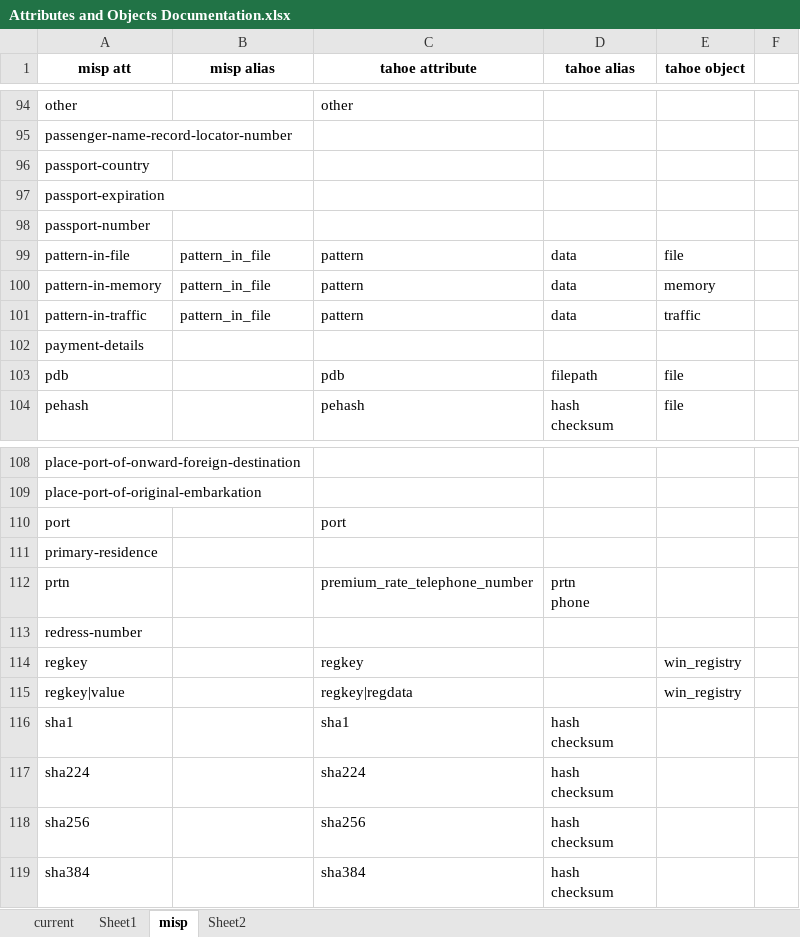
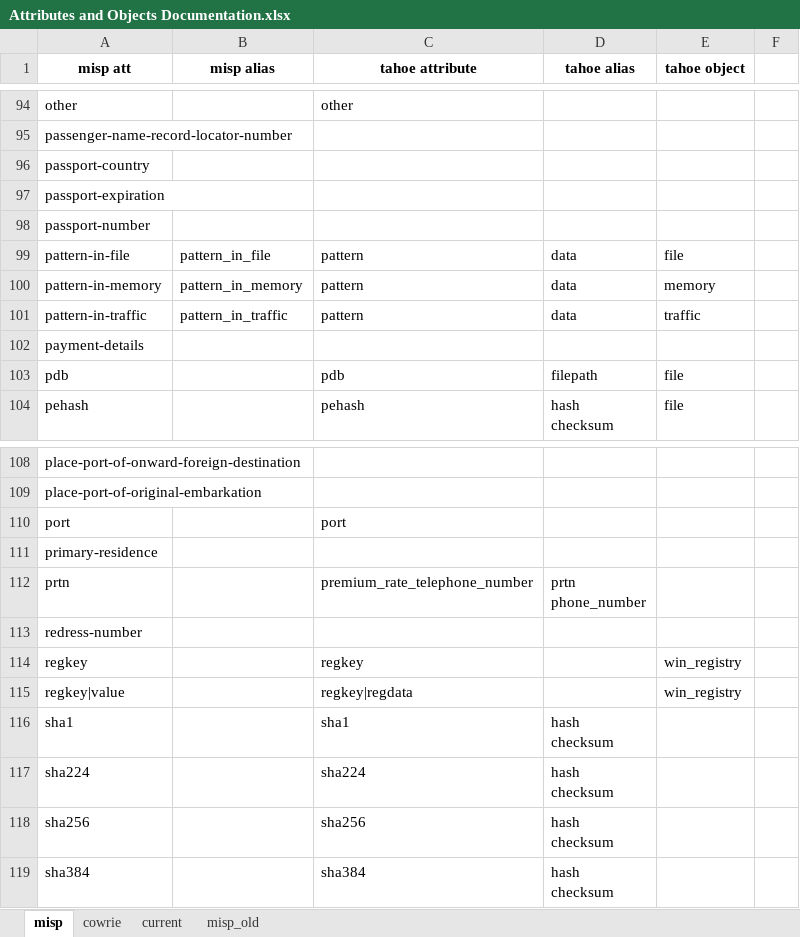
Before and after one commit to CYBEX-P/tahoe, an Excel workbook: Attributes and Objects Documentation.xlsx, sheet misp, drawn as a sheet; only a part is shown, gaps mark what is left out; values as stored, in another font and other column widths than the file's, no borders; conditional formats not drawn; ↵ is a line break in a cell; the diff covers the shown part only; the diff names each change by its address in the sheet, - before the commit and + after, or states it on an @@ line.

Commit message:
Large Value in Attribute Alias

```diff
--- a/Attributes and Objects Documentation.xlsx (sheet misp)
+++ b/Attributes and Objects Documentation.xlsx (sheet misp)
-sheet tab: Sheet1
+sheet tab: misp_old
-sheet tab: Sheet2
+sheet tab: cowrie
@@ sheet tab order changed: misp | cowrie | current | misp_old @@
-B100 (misp alias): pattern_in_file
+B100 (misp alias): pattern_in_memory
-B101 (misp alias): pattern_in_file
+B101 (misp alias): pattern_in_traffic
-D112 (tahoe alias): prtn ↵ phone
+D112 (tahoe alias): prtn ↵ phone_number
```
Also changed, not shown: 21 edited cells elsewhere in this sheet, sheet cowrie, 3 other files.
